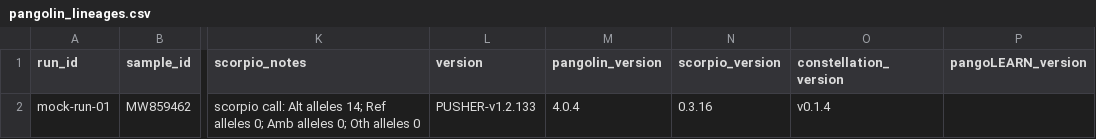
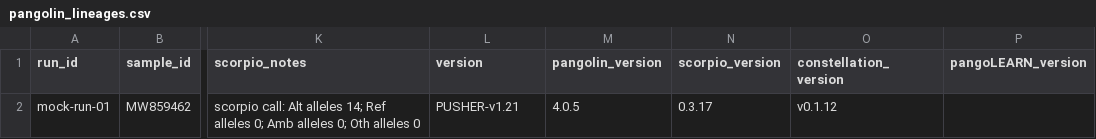
Before and after one commit to BCCDC-PHL/pangolin-nf, a CSV file: .github/data/expected_results/pangolin_lineages.csv, drawn as a sheet; only a part is shown, gaps mark what is left out; the diff names each change by its address in the sheet, - before the commit and + after, or states it on an @@ line.

```diff
--- a/.github/data/expected_results/pangolin_lineages.csv
+++ b/.github/data/expected_results/pangolin_lineages.csv
-L2 (version): PUSHER-v1.2.133
+L2 (version): PUSHER-v1.21
-M2 (pangolin_version): 4.0.4
+M2 (pangolin_version): 4.0.5
-N2 (scorpio_version): 0.3.16
+N2 (scorpio_version): 0.3.17
-O2 (constellation_version): v0.1.4
+O2 (constellation_version): v0.1.12
```
Also changed, not shown: 1 other file.
